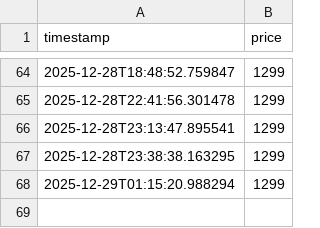
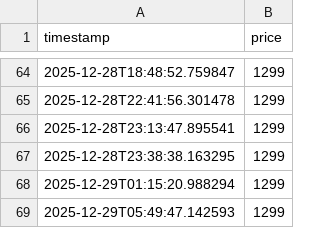
Before and after one commit to rakzeh/price-tracker, a CSV file: price_history.csv, drawn as a sheet; only a part is shown, gaps mark what is left out.

Commit message:
Update price

```diff
--- a/price_history.csv
+++ b/price_history.csv
@@ -68 +68,2 @@ timestamp,price
 2025-12-29T01:15:20.988294,1299
+2025-12-29T05:49:47.142593,1299
```
